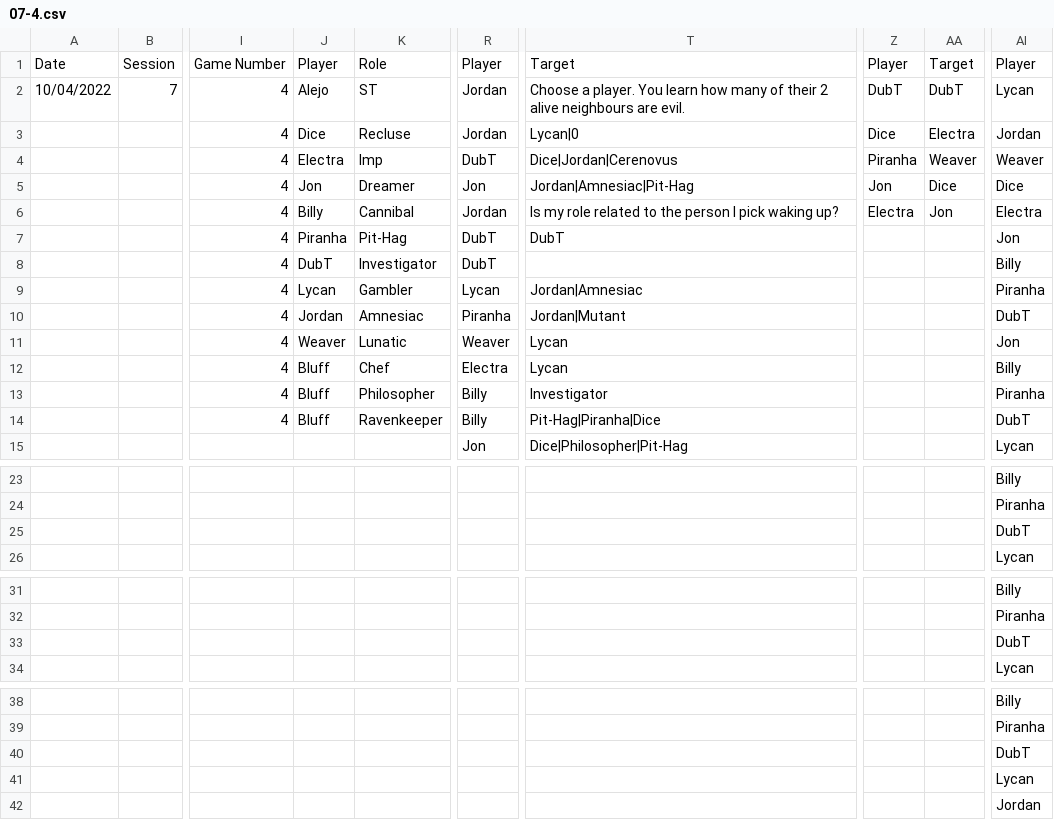
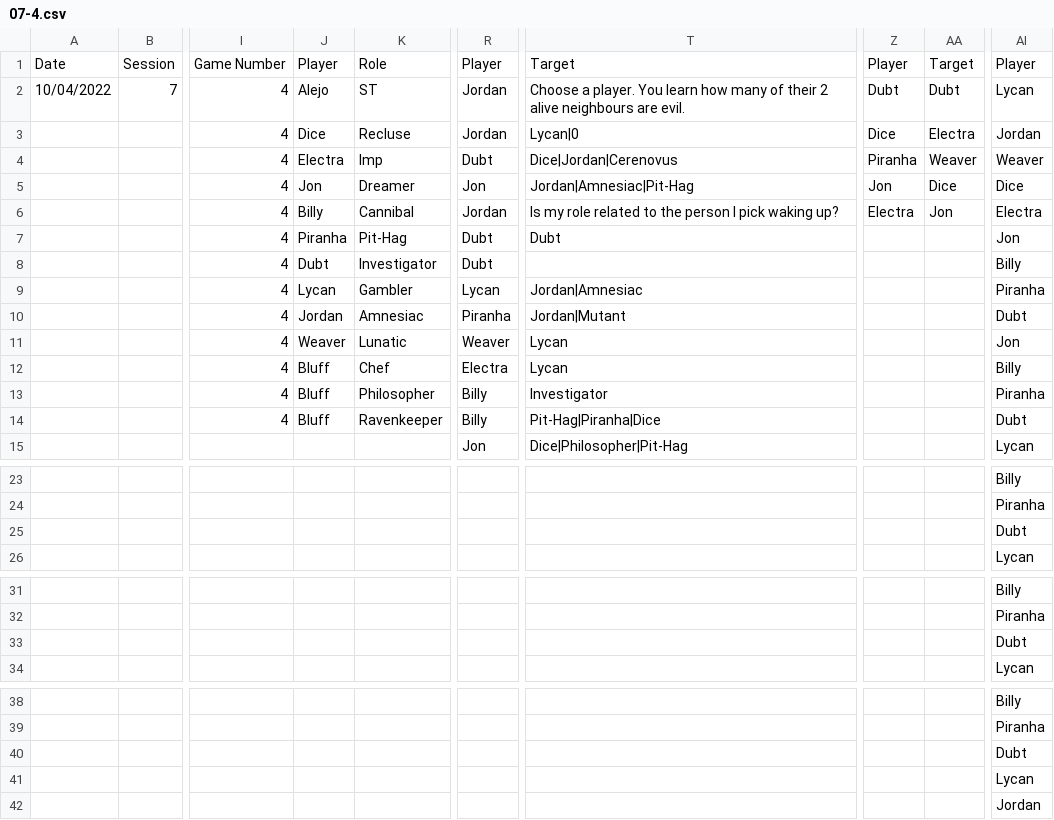
Before and after one commit to SDoehren/AFBOTC, a CSV file: Approved Games/07-4.csv, drawn as a sheet; only a part is shown, gaps mark what is left out; the diff names each change by its address in the sheet, - before the commit and + after, or states it on an @@ line.

```diff
--- a/Approved Games/07-4.csv
+++ b/Approved Games/07-4.csv
-Z2: DubT
+Z2: Dubt
-AA2: DubT
+AA2: Dubt
-R4: DubT
+R4: Dubt
-R7:R8: DubT
+R7:R8: Dubt
-T7: DubT
+T7: Dubt
-J8: DubT
+J8: Dubt
-AI10: DubT
+AI10: Dubt
-AI14: DubT
+AI14: Dubt
-AI25: DubT
+AI25: Dubt
-AI33: DubT
+AI33: Dubt
-AI40: DubT
+AI40: Dubt
```
Also changed, not shown: Approved Games/01-1.csv, Approved Games/01-2.csv, 7 other files.
